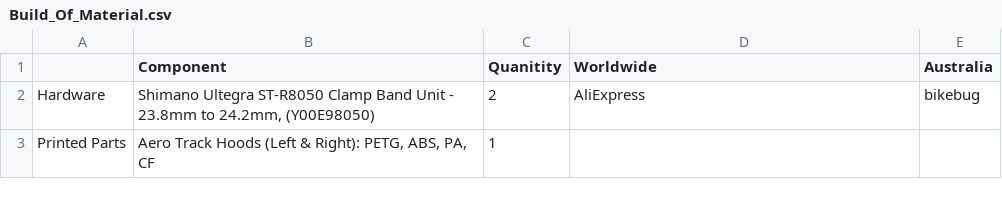
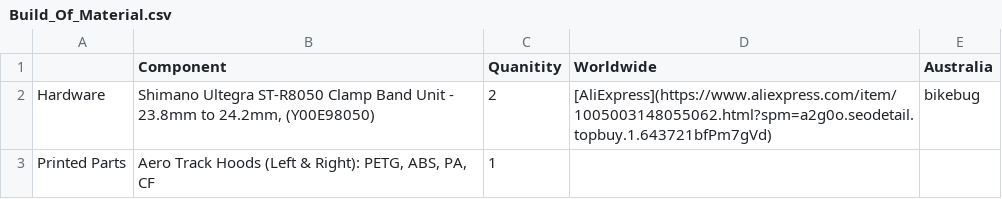
Before and after one commit to pinolt/Aero-Track-Hoods, a CSV file: BOM/Build_Of_Material.csv, drawn as a sheet.

Commit message:
Update Build_Of_Material.csv

```diff
--- a/BOM/Build_Of_Material.csv
+++ b/BOM/Build_Of_Material.csv
@@ -1,3 +1,3 @@
 ,Component,Quanitity,Worldwide,Australia
-Hardware,"Shimano Ultegra ST-R8050 Clamp Band Unit - 23.8mm to 24.2mm, (Y00E98050)",2,AliExpress,bikebug
+Hardware,"Shimano Ultegra ST-R8050 Clamp Band Unit - 23.8mm to 24.2mm, (Y00E98050)",2,[AliExpress](https://www.aliexpress.com/item/1005003148055062.html?spm=a2g0o.seodetail.topbuy.1.643721bfPm7gVd),bikebug
 Printed Parts,"Aero Track Hoods (Left & Right): PETG, ABS, PA, CF",1,,
```
